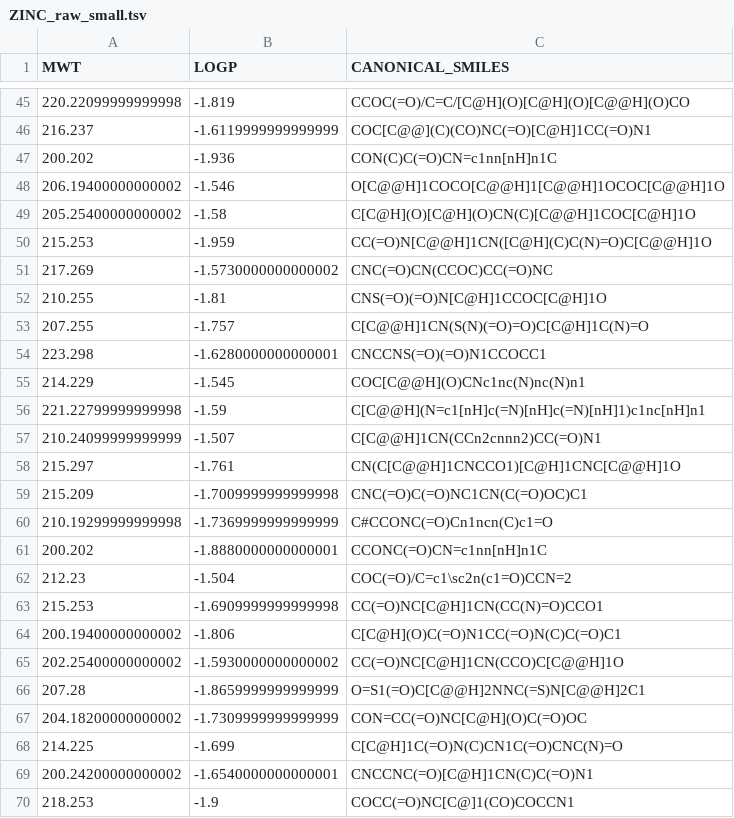
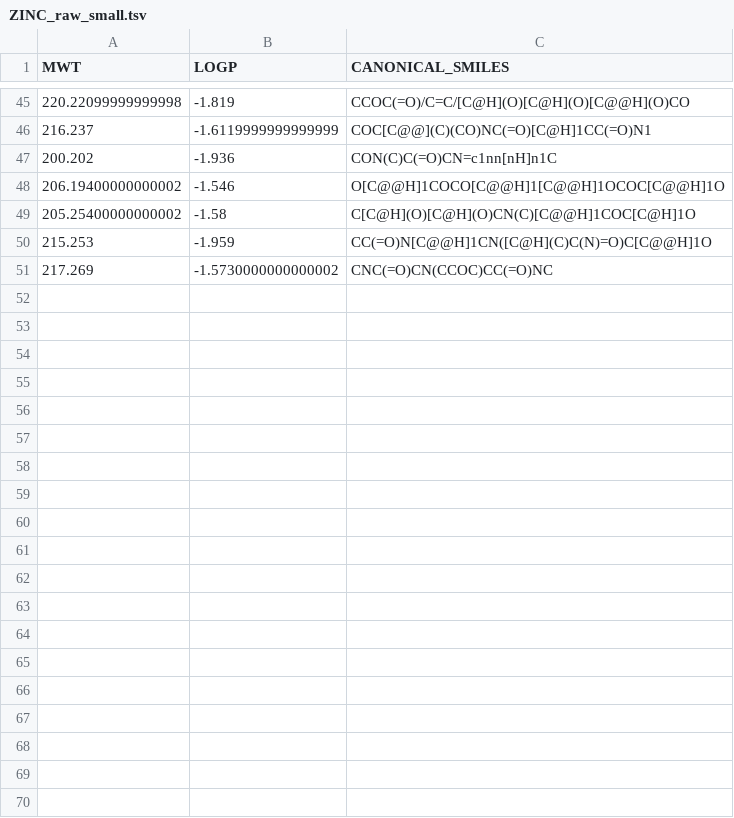
Before and after one commit to CDDLeiden/DrugEx, a TSV file: testing/clitest/data/ZINC_raw_small.tsv, drawn as a sheet; only a part is shown, gaps mark what is left out; the diff covers the shown part only.

```diff
--- a/testing/clitest/data/ZINC_raw_small.tsv
+++ b/testing/clitest/data/ZINC_raw_small.tsv
@@ -51,20 +51 @@ MWT	LOGP	CANONICAL_SMILES
 217.269	-1.5730000000000002	CNC(=O)CN(CCOC)CC(=O)NC
-210.255	-1.81	CNS(=O)(=O)N[C@H]1CCOC[C@H]1O
-207.255	-1.757	C[C@@H]1CN(S(N)(=O)=O)C[C@H]1C(N)=O
-223.298	-1.6280000000000001	CNCCNS(=O)(=O)N1CCOCC1
-214.229	-1.545	COC[C@@H](O)CNc1nc(N)nc(N)n1
-221.22799999999998	-1.59	C[C@@H](N=c1[nH]c(=N)[nH]c(=N)[nH]1)c1nc[nH]n1
-210.24099999999999	-1.507	C[C@@H]1CN(CCn2cnnn2)CC(=O)N1
-215.297	-1.761	CN(C[C@@H]1CNCCO1)[C@H]1CNC[C@@H]1O
-215.209	-1.7009999999999998	CNC(=O)C(=O)NC1CN(C(=O)OC)C1
-210.19299999999998	-1.7369999999999999	C#CCONC(=O)Cn1ncn(C)c1=O
-200.202	-1.8880000000000001	CCONC(=O)CN=c1nn[nH]n1C
-212.23	-1.504	COC(=O)/C=c1\sc2n(c1=O)CCN=2
-215.253	-1.6909999999999998	CC(=O)NC[C@H]1CN(CC(N)=O)CCO1
-200.19400000000002	-1.806	C[C@H](O)C(=O)N1CC(=O)N(C)C(=O)C1
-202.25400000000002	-1.5930000000000002	CC(=O)NC[C@H]1CN(CCO)C[C@@H]1O
-207.28	-1.8659999999999999	O=S1(=O)C[C@@H]2NNC(=S)N[C@@H]2C1
-204.18200000000002	-1.7309999999999999	CON=CC(=O)NC[C@H](O)C(=O)OC
-214.225	-1.699	C[C@H]1C(=O)N(C)CN1C(=O)CNC(N)=O
-200.24200000000002	-1.6540000000000001	CNCCNC(=O)[C@H]1CN(C)C(=O)N1
-218.253	-1.9	COCC(=O)NC[C@]1(CO)COCCN1
```
Also changed, not shown: 30 removed rows elsewhere in this file, 1 other file.
